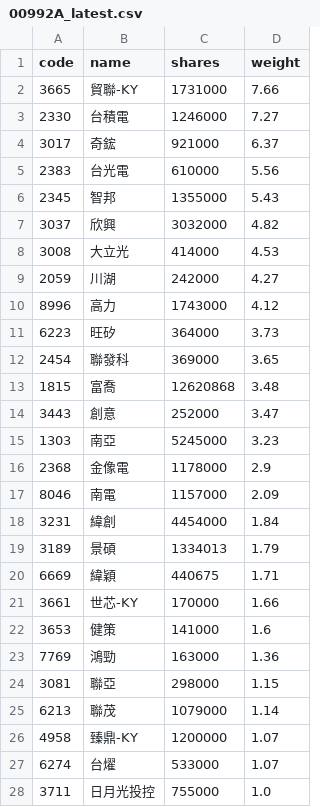
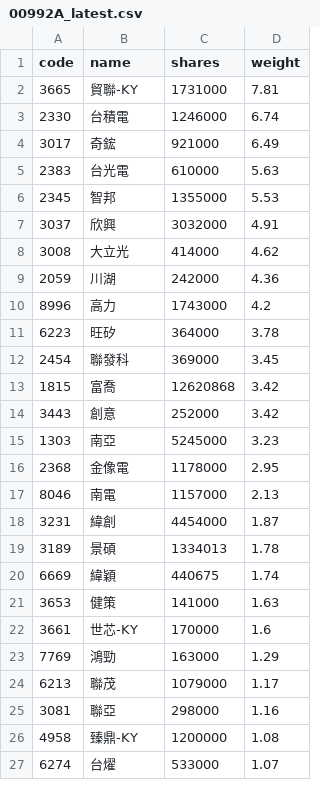
Before and after one commit to 4ru1013/capital-etf-00992a-portfolio, a CSV file: data/out/00992A_latest.csv, drawn as a sheet; only a part is shown; the diff covers the shown part only.

```diff
--- a/data/out/00992A_latest.csv
+++ b/data/out/00992A_latest.csv
@@ -1,28 +1,27 @@
 code,name,shares,weight
-3665,貿聯-KY,1731000,7.66
-2330,台積電,1246000,7.27
-3017,奇鋐,921000,6.37
-2383,台光電,610000,5.56
-2345,智邦,1355000,5.43
-3037,欣興,3032000,4.82
-3008,大立光,414000,4.53
-2059,川湖,242000,4.27
-8996,高力,1743000,4.12
-6223,旺矽,364000,3.73
-2454,聯發科,369000,3.65
-1815,富喬,12620868,3.48
-3443,創意,252000,3.47
+3665,貿聯-KY,1731000,7.81
+2330,台積電,1246000,6.74
+3017,奇鋐,921000,6.49
+2383,台光電,610000,5.63
+2345,智邦,1355000,5.53
+3037,欣興,3032000,4.91
+3008,大立光,414000,4.62
+2059,川湖,242000,4.36
+8996,高力,1743000,4.2
+6223,旺矽,364000,3.78
+2454,聯發科,369000,3.45
+1815,富喬,12620868,3.42
+3443,創意,252000,3.42
 1303,南亞,5245000,3.23
-2368,金像電,1178000,2.9
-8046,南電,1157000,2.09
-3231,緯創,4454000,1.84
-3189,景碩,1334013,1.79
-6669,緯穎,440675,1.71
-3661,世芯-KY,170000,1.66
-3653,健策,141000,1.6
-7769,鴻勁,163000,1.36
-3081,聯亞,298000,1.15
-6213,聯茂,1079000,1.14
-4958,臻鼎-KY,1200000,1.07
+2368,金像電,1178000,2.95
+8046,南電,1157000,2.13
+3231,緯創,4454000,1.87
+3189,景碩,1334013,1.78
+6669,緯穎,440675,1.74
+3653,健策,141000,1.63
+3661,世芯-KY,170000,1.6
+7769,鴻勁,163000,1.29
+6213,聯茂,1079000,1.17
+3081,聯亞,298000,1.16
+4958,臻鼎-KY,1200000,1.08
 6274,台燿,533000,1.07
-3711,日月光投控,755000,1.0
```
Also changed, not shown: 4 added rows, 4 removed rows and 13 edited cells elsewhere in this file, data/out/holdings/00992A_latest.csv, 4 other files.
